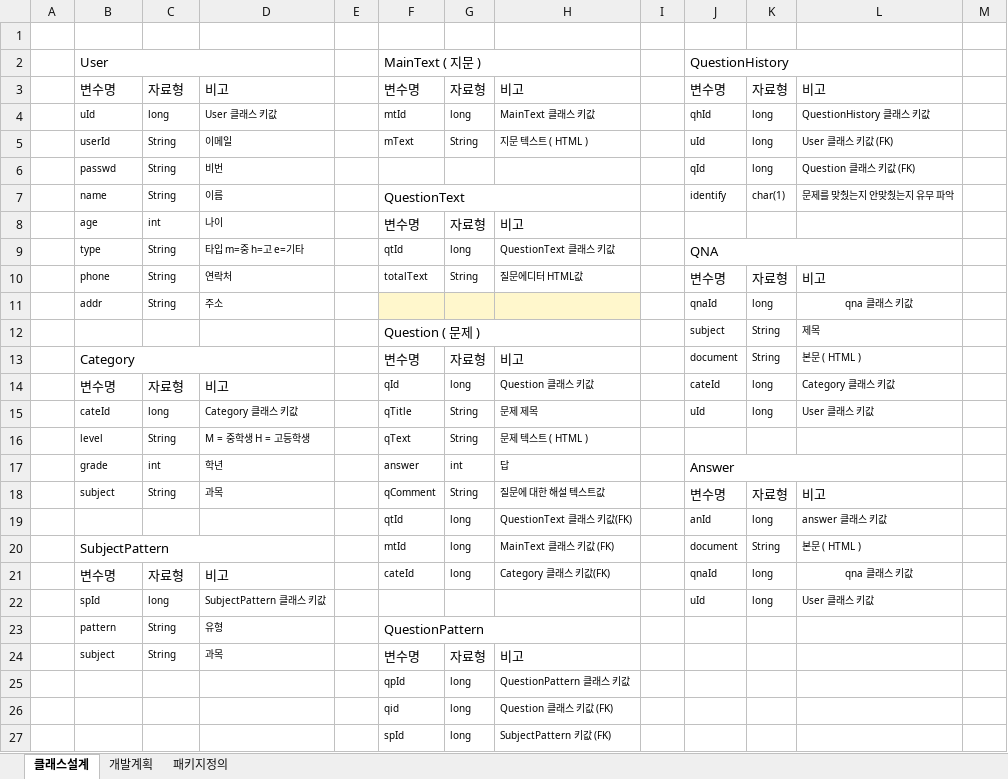
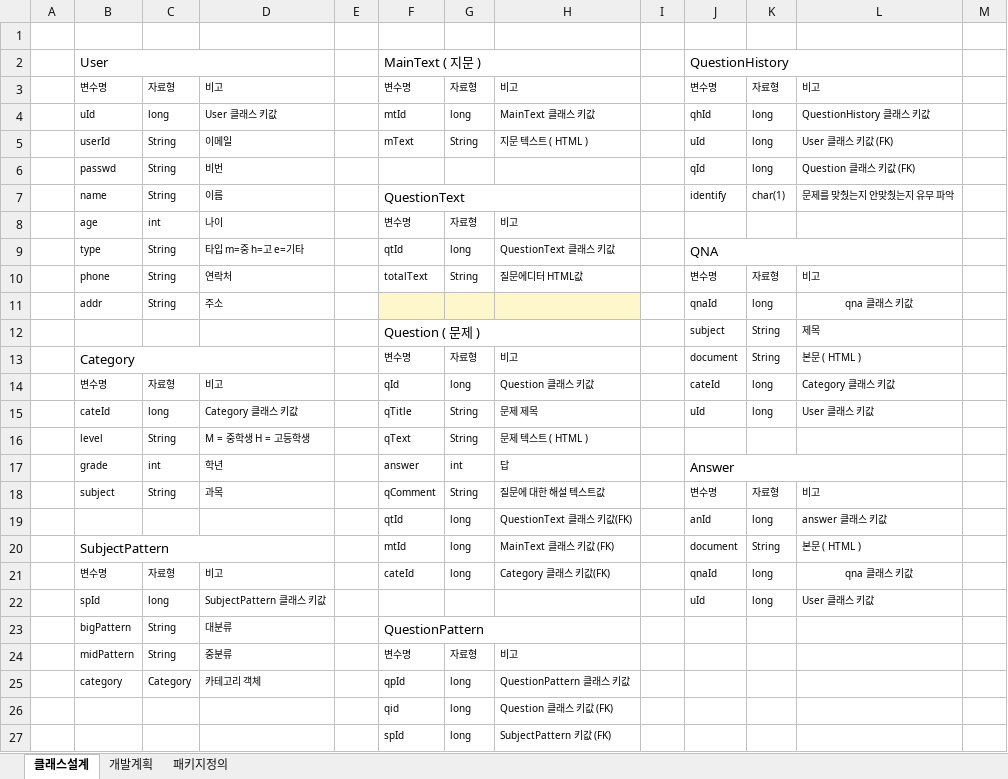
Before and after one commit to nahxx/bookie, an Excel workbook: bookie/etc/클래스설계 및 개발계획.xlsx, sheet 클래스설계, drawn as a sheet; only a part is shown; values as stored, in another font and other column widths than the file's, no borders; the diff names each change by its address in the sheet, - before the commit and + after, or states it on an @@ line.

Commit message:
220819 table

```diff
--- a/bookie/etc/클래스설계 및 개발계획.xlsx (sheet 클래스설계)
+++ b/bookie/etc/클래스설계 및 개발계획.xlsx (sheet 클래스설계)
@@ B3:D3 text size: smaller @@
@@ F3:H3 text size: smaller @@
@@ J3:L3 text size: smaller @@
@@ F8:H8 text size: smaller @@
@@ J10:L10 text size: smaller @@
@@ F13:H13 text size: smaller @@
@@ B14:D14 text size: smaller @@
@@ J18:L18 text size: smaller @@
@@ B21:D21 text size: smaller @@
-B23: pattern
+B23: bigPattern
-D23: 유형
+D23: 대분류
-B24: subject
+B24: midPattern
-D24: 과목
+D24: 중분류
@@ F24:H24 text size: smaller @@
-B25: (empty)
+B25: category
-C25: (empty)
+C25: Category
-D25: (empty)
+D25: 카테고리 객체
```
Also changed, not shown: bookie/etc/Bookie_DB_TABLE.xlsx, 6 other files.
